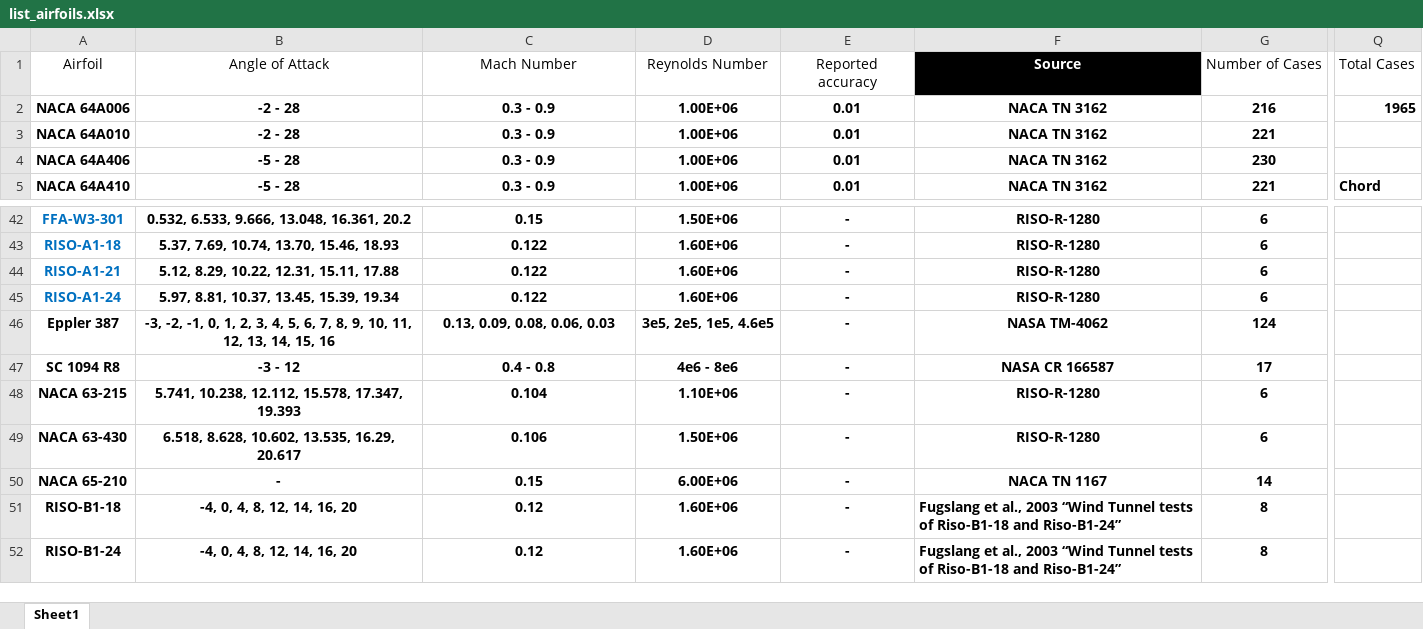
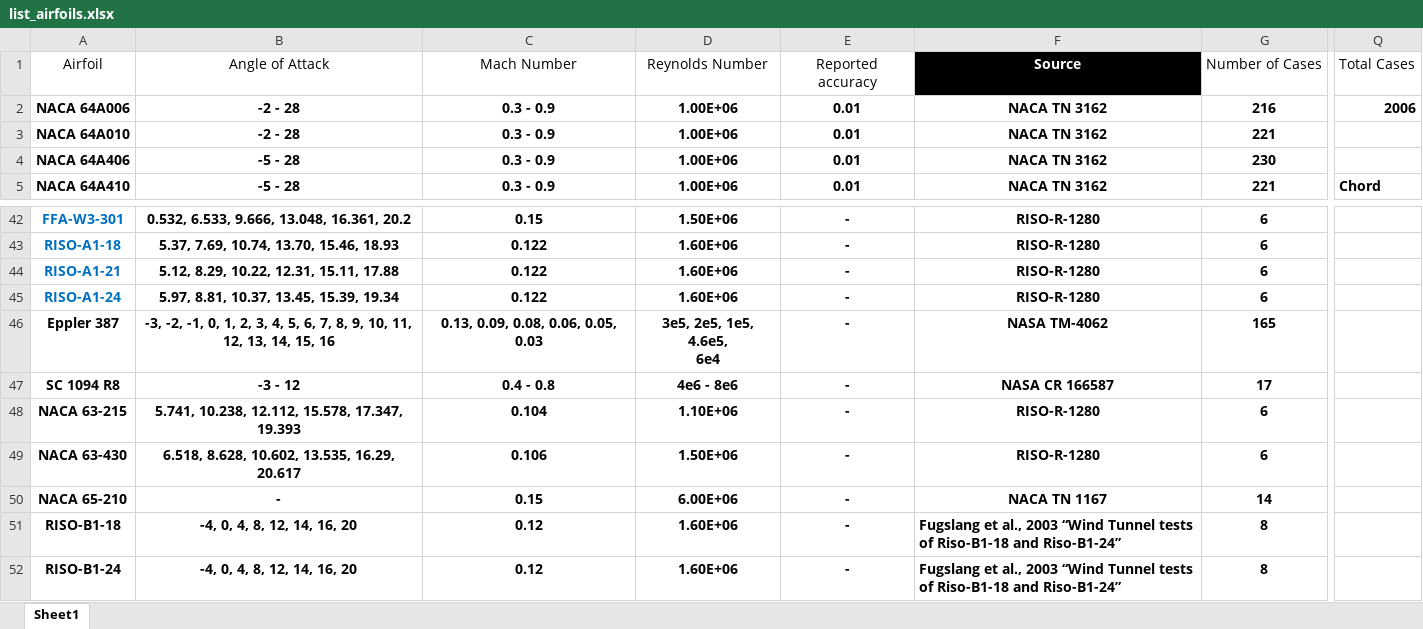
Before and after one commit to hwlee924/Large-Airfoil-Model, an Excel workbook: Airfoil Database/list_airfoils.xlsx, sheet Sheet1, drawn as a sheet; only a part is shown, gaps mark what is left out; values as stored, in another font and other column widths than the file's, no borders; table styles not drawn; ↵ is a line break in a cell; the diff names each change by its address in the sheet, - before the commit and + after, or states it on an @@ line.

Commit message:
Update airfoil list

```diff
--- a/Airfoil Database/list_airfoils.xlsx (sheet Sheet1)
+++ b/Airfoil Database/list_airfoils.xlsx (sheet Sheet1)
-Q2: 1965
+Q2: 2006
-C46: 0.13, 0.09, 0.08, 0.06, 0.03
+C46: 0.13, 0.09, 0.08, 0.06, 0.05, 0.03
-D46: 3e5, 2e5, 1e5, 4.6e5
+D46: 3e5, 2e5, 1e5, 4.6e5, ↵ 6e4
-G46: 124
+G46: 165
```
